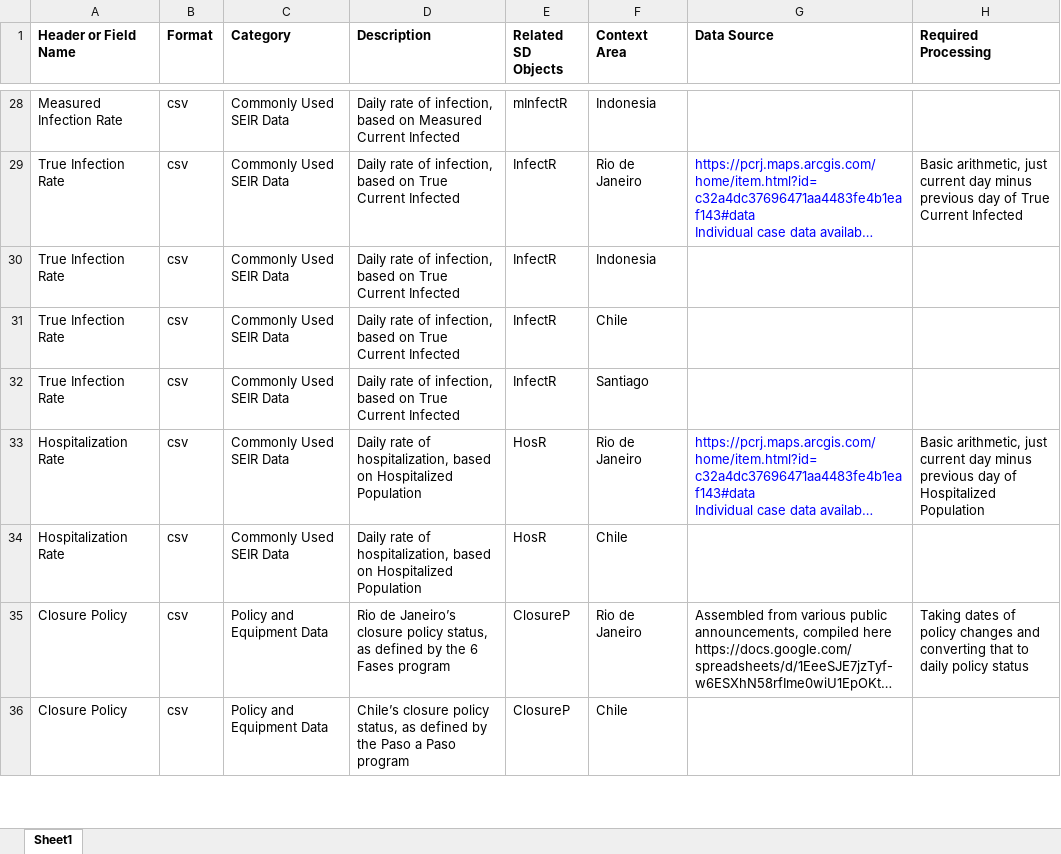
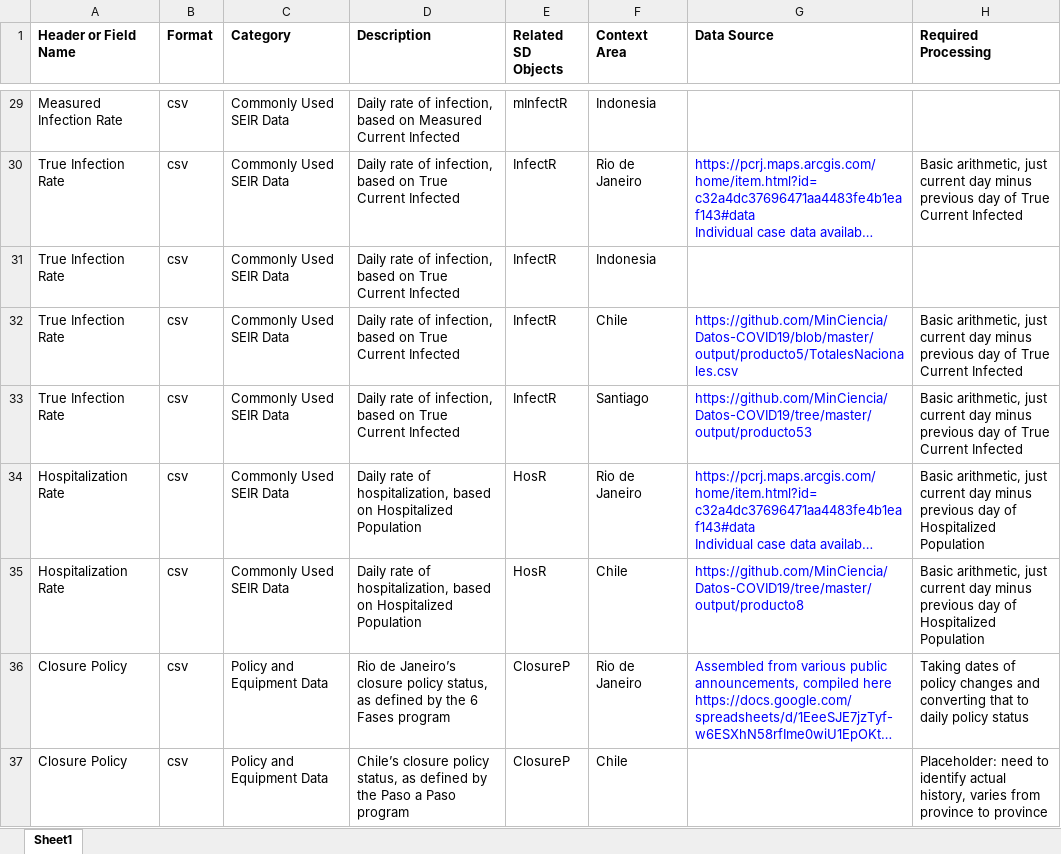
Before and after one commit to mitmedialab/Vida_Modeling, an Excel workbook: Data/Data_Descriptions.xlsx, sheet Sheet1, drawn as a sheet; only a part is shown, gaps mark what is left out; long unchanged cells end in …; values as stored, in another font and other column widths than the file's, no borders; charts and pictures not drawn; addresses are those after the commit; the diff covers the shown part only; the diff names each change by its address in the sheet, - before the commit and + after, or states it on an @@ line.

```diff
--- a/Data/Data_Descriptions.xlsx (sheet Sheet1)
+++ b/Data/Data_Descriptions.xlsx (sheet Sheet1)
-G32 (Data Source): (empty)
+G32 (Data Source): https://github.com/MinCiencia/Datos-COVID19/blob/master/output/producto5/TotalesNacionales.csv
-H32:H33 (Required Processing): (empty)
+H32:H33 (Required Processing): Basic arithmetic, just current day minus previous day of True Current Infected
-G33 (Data Source): (empty)
+G33 (Data Source): https://github.com/MinCiencia/Datos-COVID19/tree/master/output/producto53
-G35 (Data Source): (empty)
+G35 (Data Source): https://github.com/MinCiencia/Datos-COVID19/tree/master/output/producto8
-H35 (Required Processing): (empty)
+H35 (Required Processing): Basic arithmetic, just current day minus previous day of Hospitalized Population
-G36 text colour: black
+G36 text colour: #0000FF
-H37 (Required Processing): (empty)
+H37 (Required Processing): Placeholder: need to identify actual history, varies from province to province
```
Also changed, not shown: 1 added row, 37 edited cells and cell formats elsewhere in this sheet, charts or pictures.
